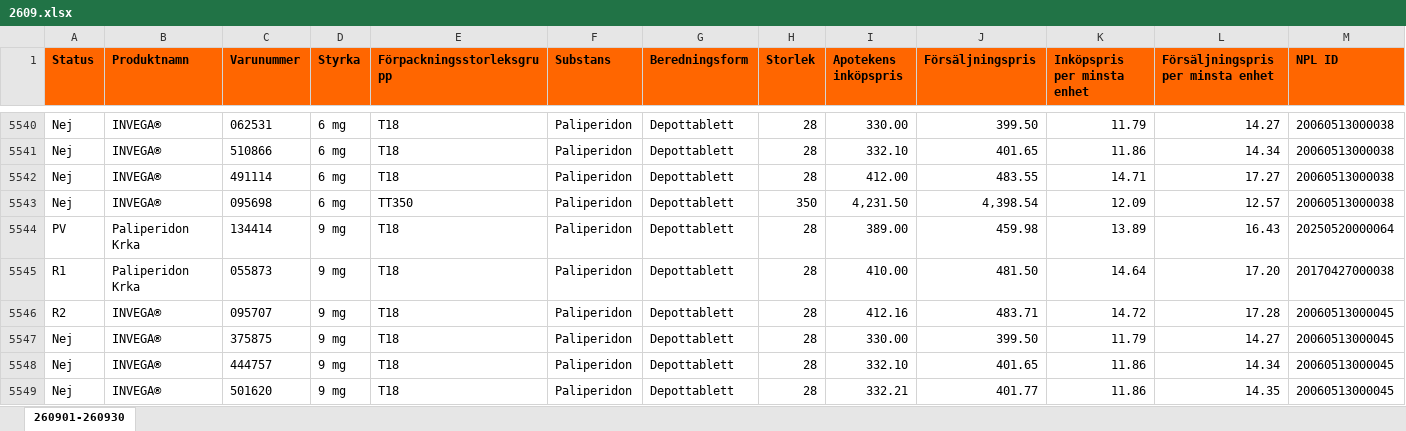
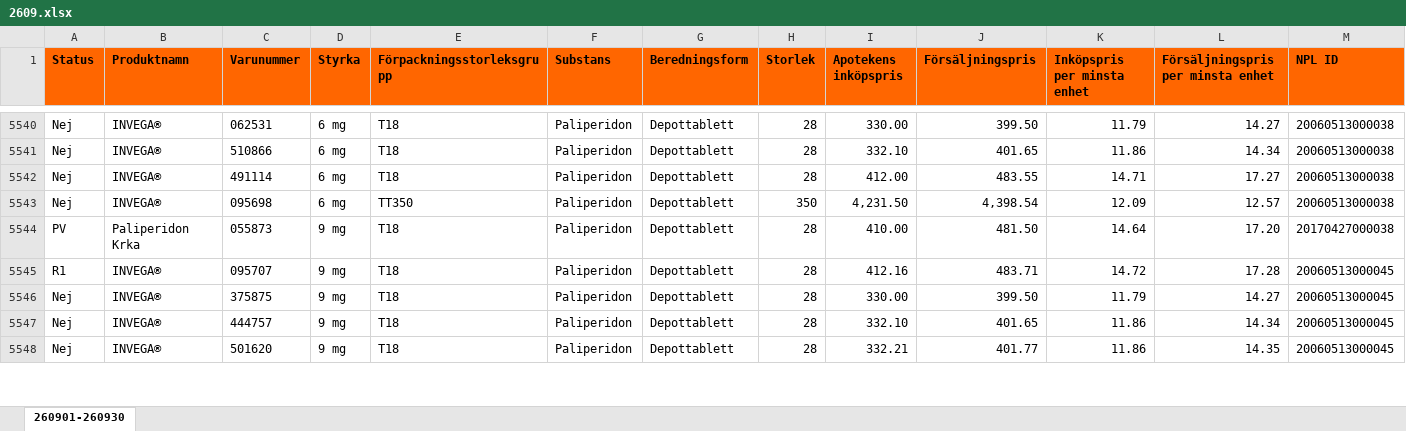
Before and after one commit to pontuscedrell/pillpris, an Excel workbook: data/2609.xlsx, sheet 260901-260930, drawn as a sheet; only a part is shown, gaps mark what is left out; values as stored, in another font and other column widths than the file's, no borders; conditional formats not drawn; removed rows and columns are numbered as before the commit, all else as after; rows hold the shown columns only; the diff covers the shown part only; the diff names each change by its address in the sheet, - before the commit and + after, or states it on an @@ line.

Commit message:
Automated TLV data update: 2026-09-09T19:02:32Z

```diff
--- a/data/2609.xlsx (sheet 260901-260930)
+++ b/data/2609.xlsx (sheet 260901-260930)
-row 5544: PV | Paliperidon Krka | 134414 | 9 mg | T18 | Paliperidon | Depottablett | 28 | 389.00 | 459.98 | 13.89 | 16.43 | 20250520000064
-A5544 (Status): R1
+A5544 (Status): PV
-A5545 (Status): R2
+A5545 (Status): R1
```
Also changed, not shown: 6 added rows, 5 removed rows and 3 edited cells elsewhere in this sheet, 7 other files.
